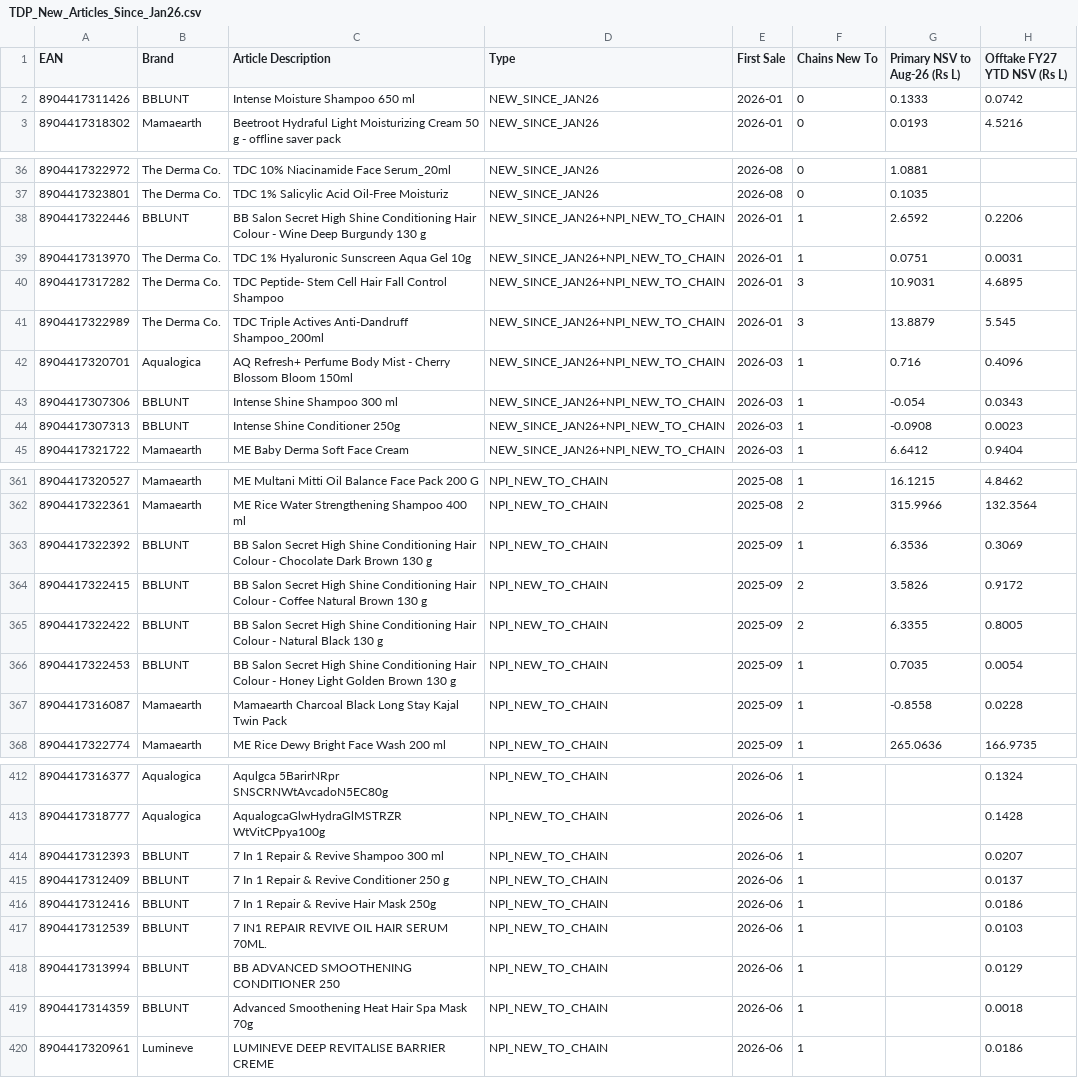
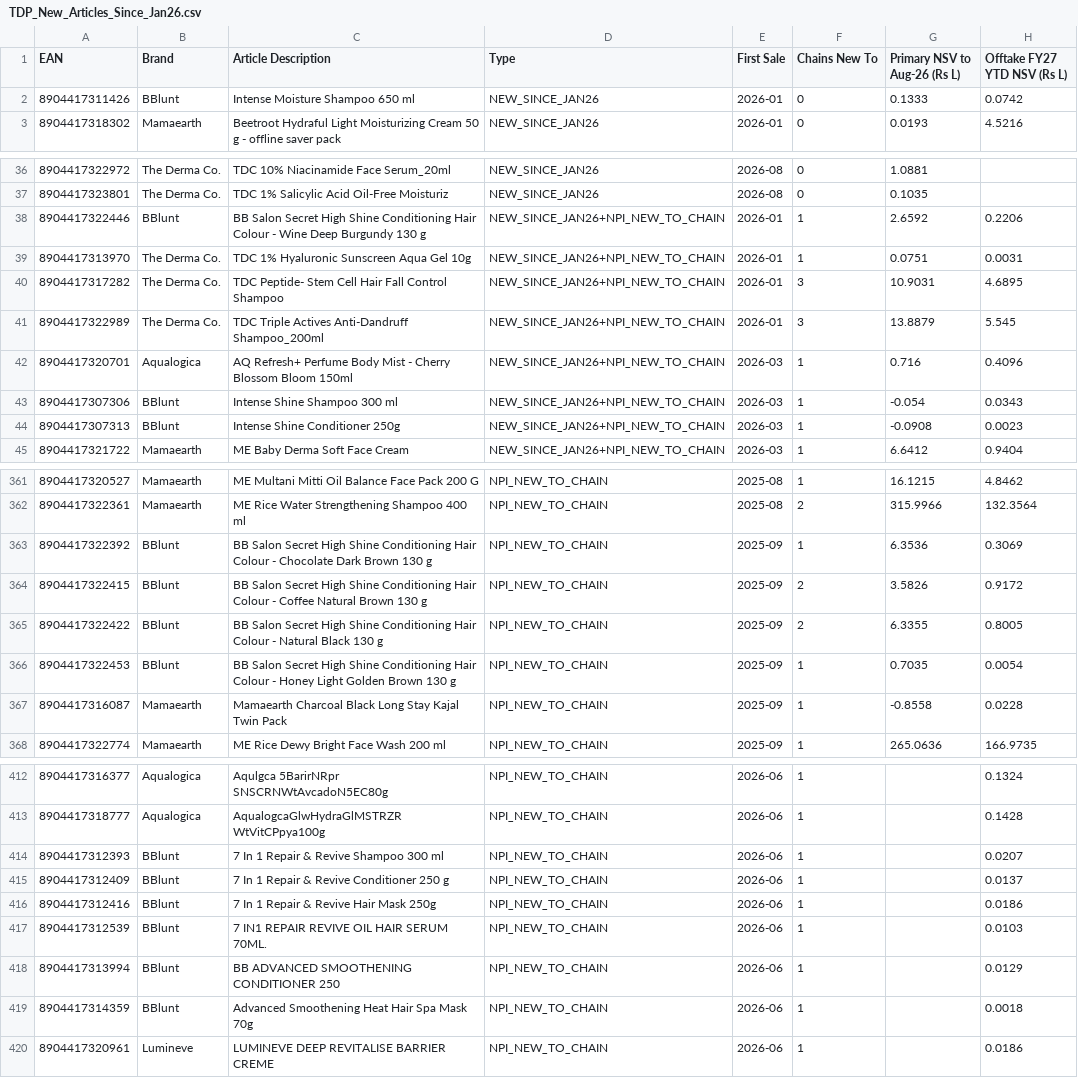
Before and after one commit to aswalsheshant-cell/mt-dashboard, a CSV file: PowerBI/SeedData/Masters/TDP_New_Articles_Since_Jan26.csv, drawn as a sheet; only a part is shown, gaps mark what is left out; the diff covers the shown part only.

```diff
--- a/PowerBI/SeedData/Masters/TDP_New_Articles_Since_Jan26.csv
+++ b/PowerBI/SeedData/Masters/TDP_New_Articles_Since_Jan26.csv
@@ -1,3 +1,3 @@
 EAN,Brand,Article Description,Type,First Sale,Chains New To,Primary NSV to Aug-26 (Rs L),Offtake FY27 YTD NSV (Rs L)
-8904417311426,BBLUNT,Intense Moisture Shampoo 650 ml,NEW_SINCE_JAN26,2026-01,0,0.1333,0.0742
+8904417311426,BBlunt,Intense Moisture Shampoo 650 ml,NEW_SINCE_JAN26,2026-01,0,0.1333,0.0742
 8904417318302,Mamaearth,Beetroot Hydraful Light Moisturizing Cream 50 g - offline saver pack,NEW_SINCE_JAN26,2026-01,0,0.0193,4.5216
@@ -37,3 +37,3 @@ EAN,Brand,Article Description,Type,First Sale,Chains New To,Primary NSV to Aug-2
 8904417323801,The Derma Co.,TDC 1% Salicylic Acid Oil-Free Moisturiz,NEW_SINCE_JAN26,2026-08,0,0.1035,
-8904417322446,BBLUNT,BB Salon Secret High Shine Conditioning Hair Colour - Wine Deep Burgundy 130 g,NEW_SINCE_JAN26+NPI_NEW_TO_CHAIN,2026-01,1,2.6592,0.2206
+8904417322446,BBlunt,BB Salon Secret High Shine Conditioning Hair Colour - Wine Deep Burgundy 130 g,NEW_SINCE_JAN26+NPI_NEW_TO_CHAIN,2026-01,1,2.6592,0.2206
 8904417313970,The Derma Co.,TDC 1% Hyaluronic Sunscreen Aqua Gel 10g,NEW_SINCE_JAN26+NPI_NEW_TO_CHAIN,2026-01,1,0.0751,0.0031
@@ -42,4 +42,4 @@ EAN,Brand,Article Description,Type,First Sale,Chains New To,Primary NSV to Aug-2
 8904417320701,Aqualogica,AQ Refresh+ Perfume Body Mist - Cherry Blossom Bloom 150ml,NEW_SINCE_JAN26+NPI_NEW_TO_CHAIN,2026-03,1,0.716,0.4096
-8904417307306,BBLUNT,Intense Shine Shampoo 300 ml,NEW_SINCE_JAN26+NPI_NEW_TO_CHAIN,2026-03,1,-0.054,0.0343
-8904417307313,BBLUNT,Intense Shine Conditioner 250g,NEW_SINCE_JAN26+NPI_NEW_TO_CHAIN,2026-03,1,-0.0908,0.0023
+8904417307306,BBlunt,Intense Shine Shampoo 300 ml,NEW_SINCE_JAN26+NPI_NEW_TO_CHAIN,2026-03,1,-0.054,0.0343
+8904417307313,BBlunt,Intense Shine Conditioner 250g,NEW_SINCE_JAN26+NPI_NEW_TO_CHAIN,2026-03,1,-0.0908,0.0023
 8904417321722,Mamaearth,ME Baby Derma Soft Face Cream,NEW_SINCE_JAN26+NPI_NEW_TO_CHAIN,2026-03,1,6.6412,0.9404
@@ -362,6 +362,6 @@ EAN,Brand,Article Description,Type,First Sale,Chains New To,Primary NSV to Aug-2
 8904417322361,Mamaearth,ME Rice Water Strengthening Shampoo 400 ml,NPI_NEW_TO_CHAIN,2025-08,2,315.9966,132.3564
-8904417322392,BBLUNT,BB Salon Secret High Shine Conditioning Hair Colour - Chocolate Dark Brown 130 g,NPI_NEW_TO_CHAIN,2025-09,1,6.3536,0.3069
-8904417322415,BBLUNT,BB Salon Secret High Shine Conditioning Hair Colour - Coffee Natural Brown 130 g,NPI_NEW_TO_CHAIN,2025-09,2,3.5826,0.9172
-8904417322422,BBLUNT,BB Salon Secret High Shine Conditioning Hair Colour - Natural Black 130 g,NPI_NEW_TO_CHAIN,2025-09,2,6.3355,0.8005
-8904417322453,BBLUNT,BB Salon Secret High Shine Conditioning Hair Colour - Honey Light Golden Brown 130 g,NPI_NEW_TO_CHAIN,2025-09,1,0.7035,0.0054
+8904417322392,BBlunt,BB Salon Secret High Shine Conditioning Hair Colour - Chocolate Dark Brown 130 g,NPI_NEW_TO_CHAIN,2025-09,1,6.3536,0.3069
+8904417322415,BBlunt,BB Salon Secret High Shine Conditioning Hair Colour - Coffee Natural Brown 130 g,NPI_NEW_TO_CHAIN,2025-09,2,3.5826,0.9172
+8904417322422,BBlunt,BB Salon Secret High Shine Conditioning Hair Colour - Natural Black 130 g,NPI_NEW_TO_CHAIN,2025-09,2,6.3355,0.8005
+8904417322453,BBlunt,BB Salon Secret High Shine Conditioning Hair Colour - Honey Light Golden Brown 130 g,NPI_NEW_TO_CHAIN,2025-09,1,0.7035,0.0054
 8904417316087,Mamaearth,Mamaearth Charcoal Black Long Stay Kajal Twin Pack,NPI_NEW_TO_CHAIN,2025-09,1,-0.8558,0.0228
@@ -413,8 +413,8 @@ EAN,Brand,Article Description,Type,First Sale,Chains New To,Primary NSV to Aug-2
 8904417318777,Aqualogica,AqualogcaGlwHydraGlMSTRZR WtVitCPpya100g,NPI_NEW_TO_CHAIN,2026-06,1,,0.1428
-8904417312393,BBLUNT,7 In 1 Repair & Revive Shampoo 300 ml,NPI_NEW_TO_CHAIN,2026-06,1,,0.0207
-8904417312409,BBLUNT,7 In 1 Repair & Revive Conditioner 250 g,NPI_NEW_TO_CHAIN,2026-06,1,,0.0137
-8904417312416,BBLUNT,7 In 1 Repair & Revive Hair Mask 250g,NPI_NEW_TO_CHAIN,2026-06,1,,0.0186
-8904417312539,BBLUNT,7 IN1 REPAIR REVIVE OIL HAIR SERUM 70ML.,NPI_NEW_TO_CHAIN,2026-06,1,,0.0103
-8904417313994,BBLUNT,BB ADVANCED SMOOTHENING CONDITIONER 250,NPI_NEW_TO_CHAIN,2026-06,1,,0.0129
-8904417314359,BBLUNT,Advanced Smoothening Heat Hair Spa Mask 70g,NPI_NEW_TO_CHAIN,2026-06,1,,0.0018
+8904417312393,BBlunt,7 In 1 Repair & Revive Shampoo 300 ml,NPI_NEW_TO_CHAIN,2026-06,1,,0.0207
+8904417312409,BBlunt,7 In 1 Repair & Revive Conditioner 250 g,NPI_NEW_TO_CHAIN,2026-06,1,,0.0137
+8904417312416,BBlunt,7 In 1 Repair & Revive Hair Mask 250g,NPI_NEW_TO_CHAIN,2026-06,1,,0.0186
+8904417312539,BBlunt,7 IN1 REPAIR REVIVE OIL HAIR SERUM 70ML.,NPI_NEW_TO_CHAIN,2026-06,1,,0.0103
+8904417313994,BBlunt,BB ADVANCED SMOOTHENING CONDITIONER 250,NPI_NEW_TO_CHAIN,2026-06,1,,0.0129
+8904417314359,BBlunt,Advanced Smoothening Heat Hair Spa Mask 70g,NPI_NEW_TO_CHAIN,2026-06,1,,0.0018
 8904417320961,Lumineve,LUMINEVE DEEP REVITALISE  BARRIER CREME,NPI_NEW_TO_CHAIN,2026-06,1,,0.0186
```
Also changed, not shown: 1 added row, 1 removed row and 26 edited cells elsewhere in this file, PowerBI/SeedData/Masters/TDP_Focus_Articles.csv, 16 other files.
